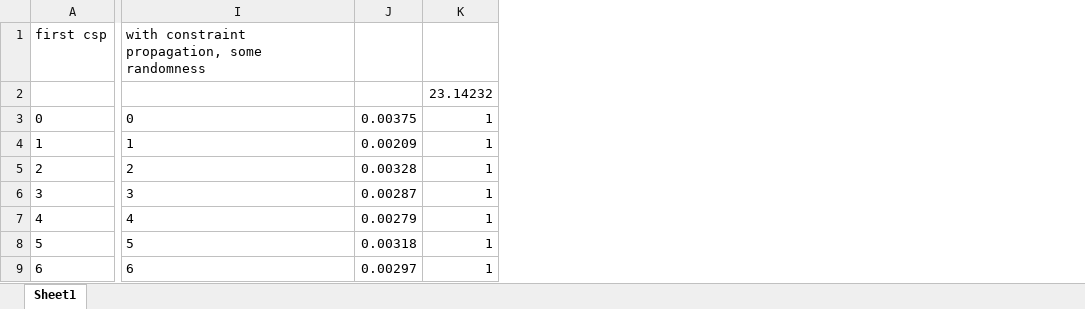
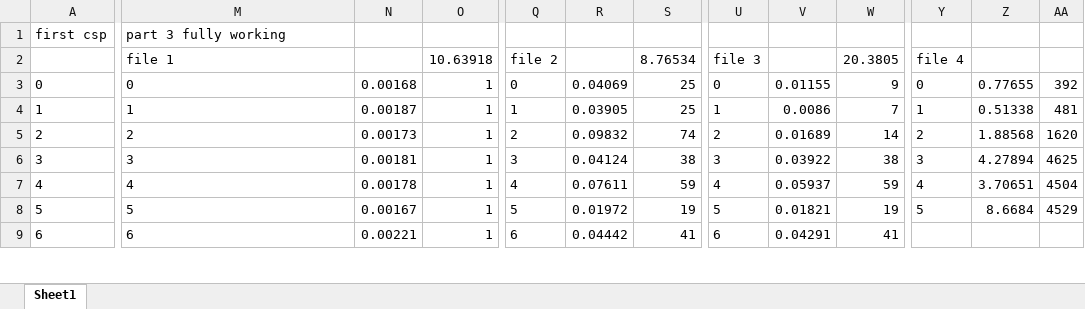
Before and after one commit to d-mead/AI-Programs, an Excel workbook: sudoku Q1.xlsx, sheet Sheet1, drawn as a sheet; only a part is shown, gaps mark what is left out; values as stored, in another font and other column widths than the file's, no borders; removed rows and columns are numbered as before the commit, all else as after; the diff covers the shown part only; the diff names each change by its address in the sheet, - before the commit and + after, or states it on an @@ line.

```diff
--- a/sudoku Q1.xlsx (sheet Sheet1)
+++ b/sudoku Q1.xlsx (sheet Sheet1)
-column J, rows 3-9: 0.00375 | 0.00209 | 0.00328 | 0.00287 | 0.00279 | 0.00318 | 0.00297
+column N, rows 3-9: 0.00168 | 0.00187 | 0.00173 | 0.00181 | 0.00178 | 0.00167 | 0.00221
+column Q, rows 2-9: file 2 | 0 | 1 | 2 | 3 | 4 | 5 | 6
+column R, rows 3-9: 0.04069 | 0.03905 | 0.09832 | 0.04124 | 0.07611 | 0.01972 | 0.04442
+column S, rows 2-9: 8.76534 | 25 | 25 | 74 | 38 | 59 | 19 | 41
+column U, rows 2-9: file 3 | 0 | 1 | 2 | 3 | 4 | 5 | 6
+column V, rows 3-9: 0.01155 | 0.0086 | 0.01689 | 0.03922 | 0.05937 | 0.01821 | 0.04291
+column W, rows 2-9: 20.3805 | 9 | 7 | 14 | 38 | 59 | 19 | 41
+column Y, rows 2-8: file 4 | 0 | 1 | 2 | 3 | 4 | 5
+column Z, rows 3-8: 0.77655 | 0.51338 | 1.88568 | 4.27894 | 3.70651 | 8.6684
+column AA, rows 3-8: 392 | 481 | 1620 | 4625 | 4504 | 4529
-M1: with constraint propagation, some randomness
+M1: part 3 fully working
-M2: (empty)
+M2: file 1
-O2: 23.14232
+O2: 10.63918
```
Also changed, not shown: other rows of this sheet, 10 other files.
